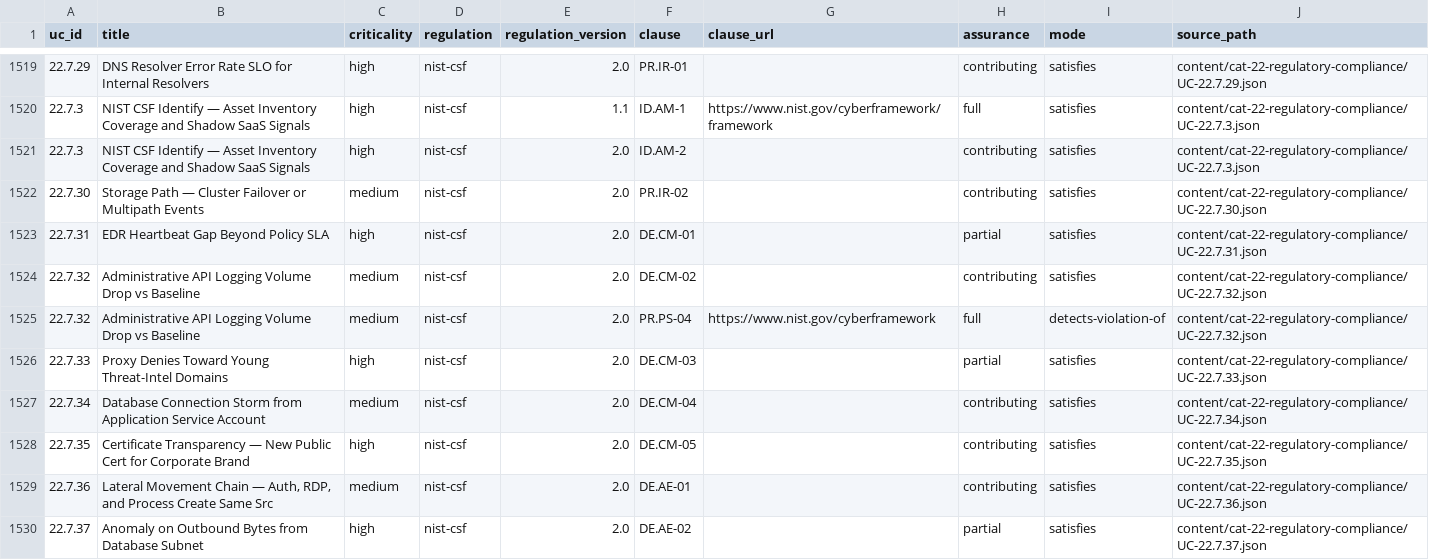
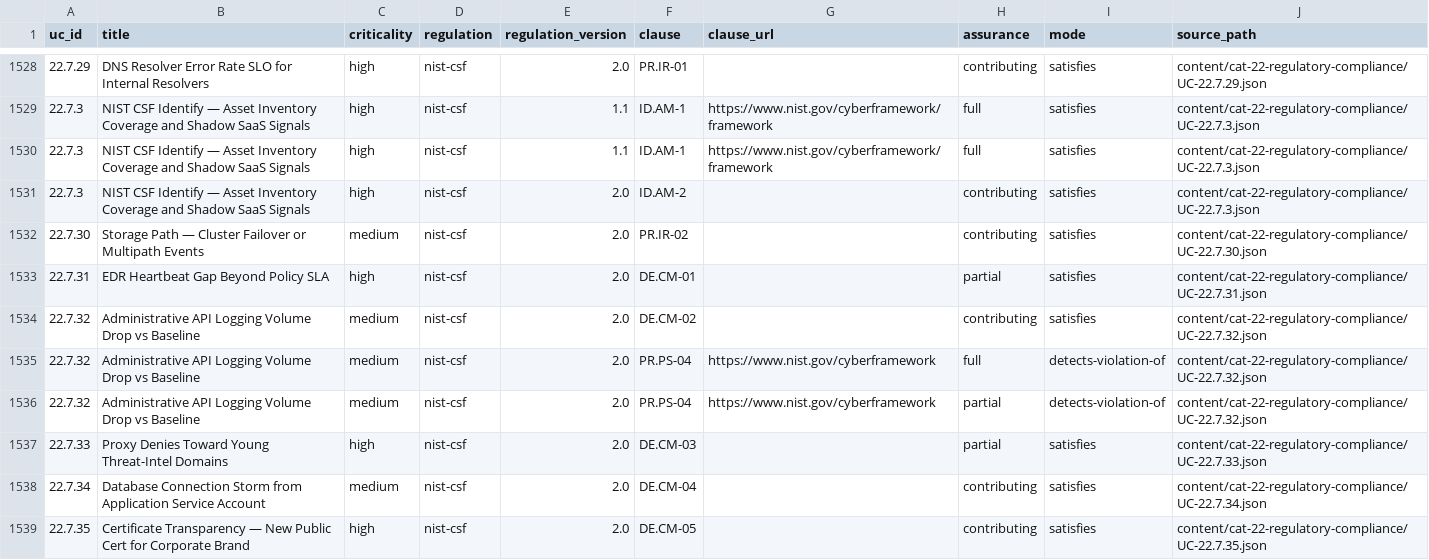
Before and after one commit to fenre/splunk-monitoring-use-cases, a CSV file: splunk-apps/splunk-uc-recommender/lookups/uc_compliance_mappings.csv, drawn as a sheet; only a part is shown, gaps mark what is left out; the shorter side is filled out with more unchanged rows; the diff covers the shown part only; the diff names each change by its address in the sheet, - before the commit and + after, or states it on an @@ line.

```diff
--- a/splunk-apps/splunk-uc-recommender/lookups/uc_compliance_mappings.csv
+++ b/splunk-apps/splunk-uc-recommender/lookups/uc_compliance_mappings.csv
+row 1530: 22.7.3 | NIST CSF Identify — Asset Inventory Coverage and Shadow SaaS Signals | high | nist-csf | 1.1 | ID.AM-1 | https://www.nist.gov/cyberframework/framework | full | satisfies | content/cat-22-regulatory-compliance/UC-22.7.3.json
+row 1536: 22.7.32 | Administrative API Logging Volume Drop vs Baseline | medium | nist-csf | 2.0 | PR.PS-04 | https://www.nist.gov/cyberframework | partial | detects-violation-of | content/cat-22-regulatory-compliance/UC-22.7.32.json
```
Also changed, not shown: 13 added rows elsewhere in this file, 5 other files.
